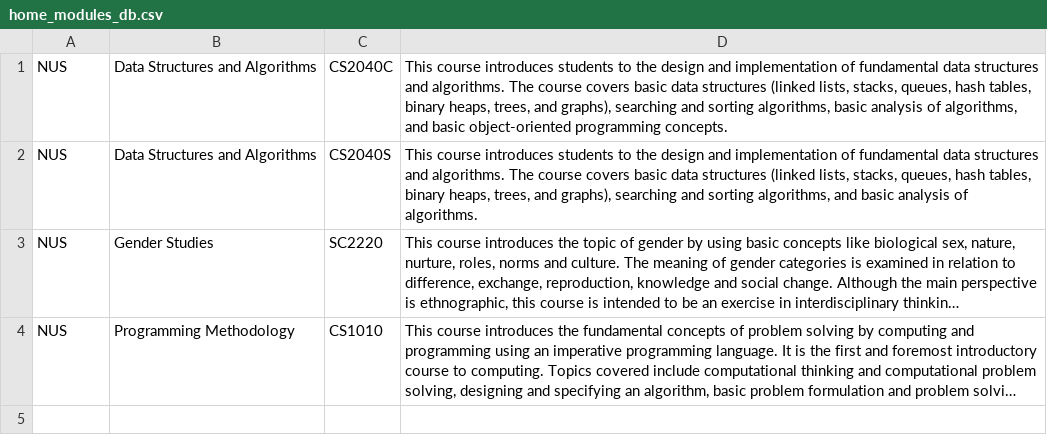
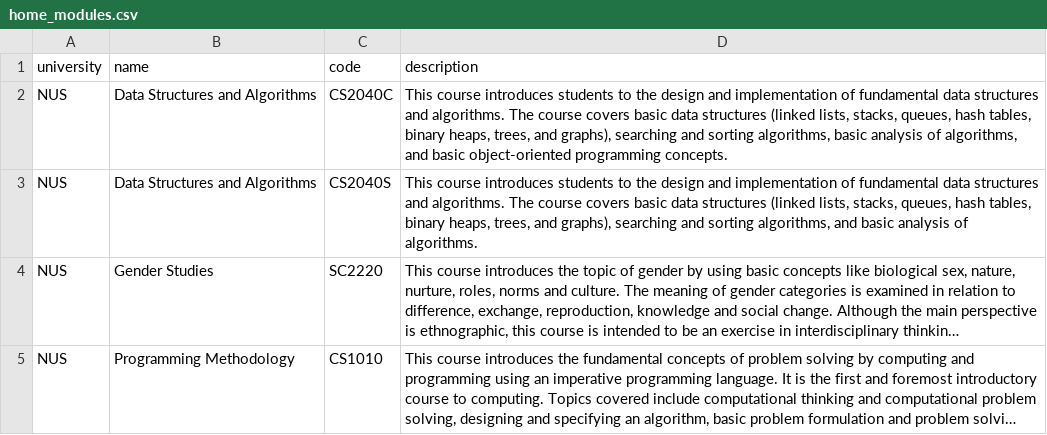
Before and after one commit to Zmzzz3/ModMatch, a CSV file: data/home_modules.csv (was data/home_modules_db.csv), drawn as a sheet; long unchanged cells end in ….

```diff
--- a/data/home_modules_db.csv
+++ b/data/home_modules.csv
@@ -1 +1,2 @@
+university, name, code, description
 NUS,Data Structures and Algorithms,CS2040C,"This course introduces students to the design and implementation          of fundamental data structures and algorithms. The course covers basic data          structures (linked lists, stacks, queues, hash tables, binary heaps, trees,          and graphs), searching and sorting algorithms, basic analysis of algorithms,          and basic object-oriented programming concepts."
```
Also changed, not shown: 5 other files.
